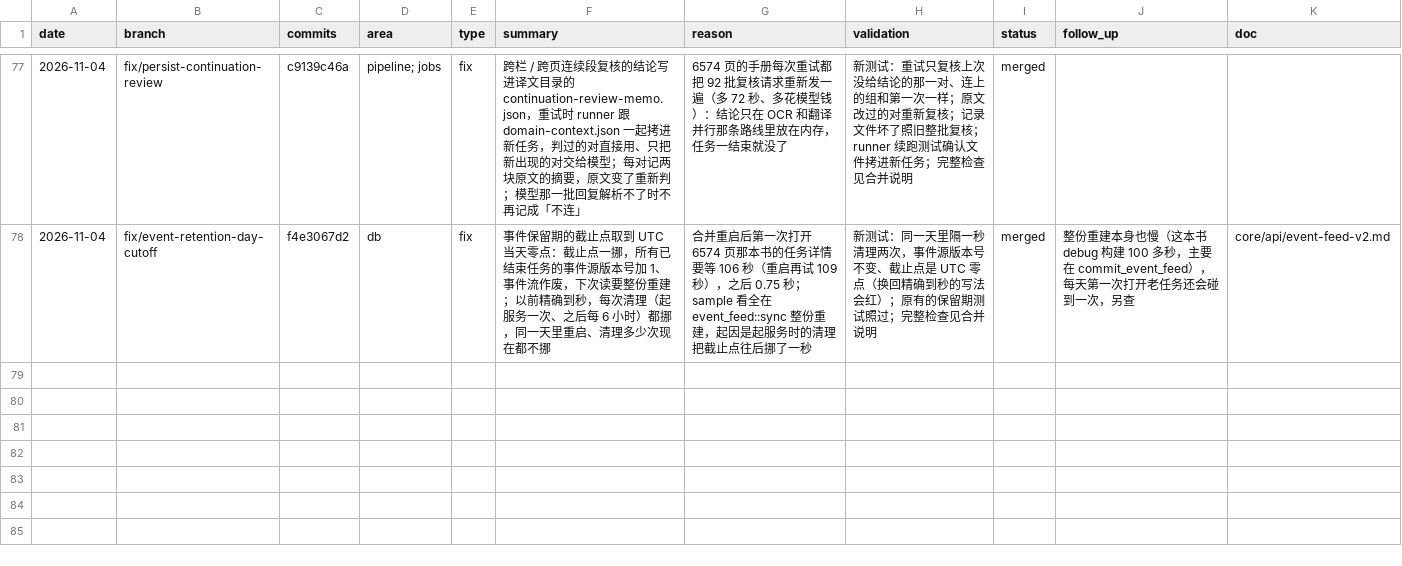
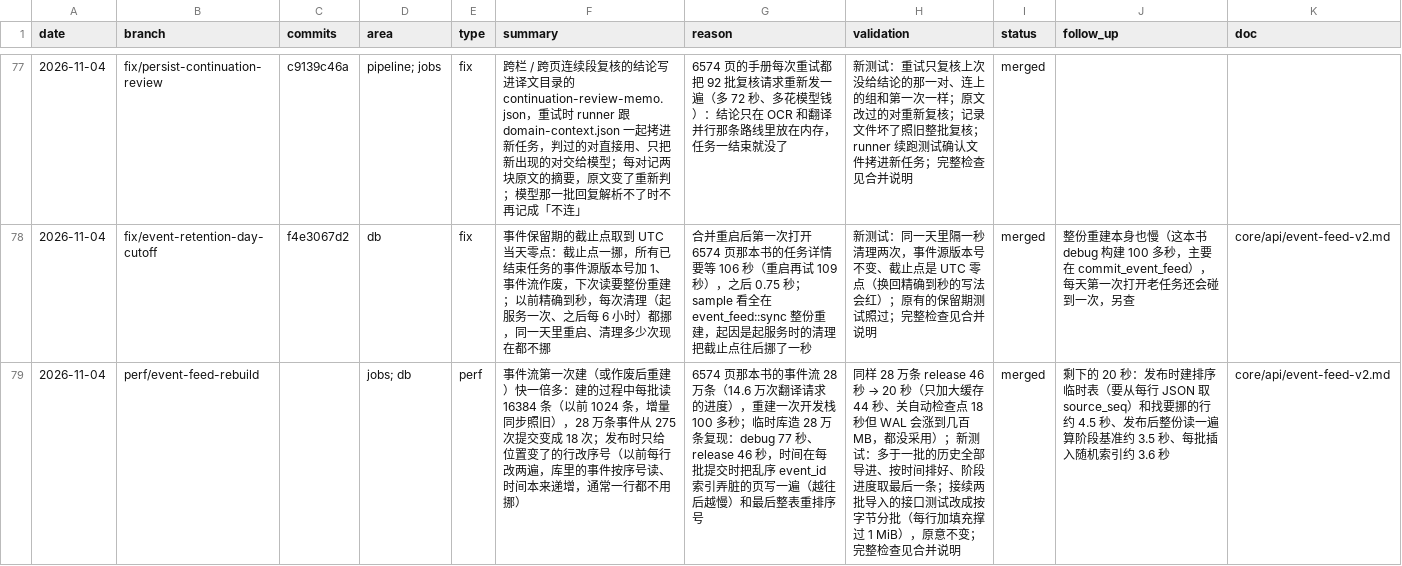
Before and after one commit to wxyhgk/retain-pdf, a CSV file: docs/ops/devlog/2026-11.csv, drawn as a sheet; only a part is shown, gaps mark what is left out; the diff names each change by its address in the sheet, - before the commit and + after, or states it on an @@ line.

```diff
--- a/docs/ops/devlog/2026-11.csv
+++ b/docs/ops/devlog/2026-11.csv
+row 79: 2026-11-04 | perf/event-feed-rebuild |  | jobs; db | perf | 事件流第一次建（或作废后重建）快一倍多：建的过程中每批读 16384 条（以前 1024 条，增量同步照旧），28 万条事件从 275 次提交变成 18 次；发布时只给位置变了的行改序号（以前每行改两遍，库里的事件按序号读、时间本来递增，通常一行都不用挪） | 6574 页那本书的事件流 28 万条（14.6 万次翻译请求的进度），重建一次开发栈 100 多秒；临时库造 28 万条复现：debug 77 秒、release 46 秒，时间在每批提交时把乱序 event_id 索引弄脏的页写一遍（越往后越慢）和最后整表重排序号 | 同样 28 万条 release 46 秒 → 20 秒（只加大缓存 44 秒、关自动检查点 18 秒但 WAL 会涨到几百 MB，都没采用）；新测试：多于一批的历史全部导进、按时间排好、阶段进度取最后一条；接续两批导入的接口测试改成按字节分批（每行加填充撑过 1 MiB），原意不变；完整检查见合并说明 | merged | 剩下的 20 秒：发布时建排序临时表（要从每行 JSON 取 source_seq）和找要挪的行约 4.5 秒、发布后整份读一遍算阶段基准约 3.5 秒、每批插入随机索引约 3.6 秒 | core/api/event-feed-v2.md
```
Also changed, not shown: 5 other files.
